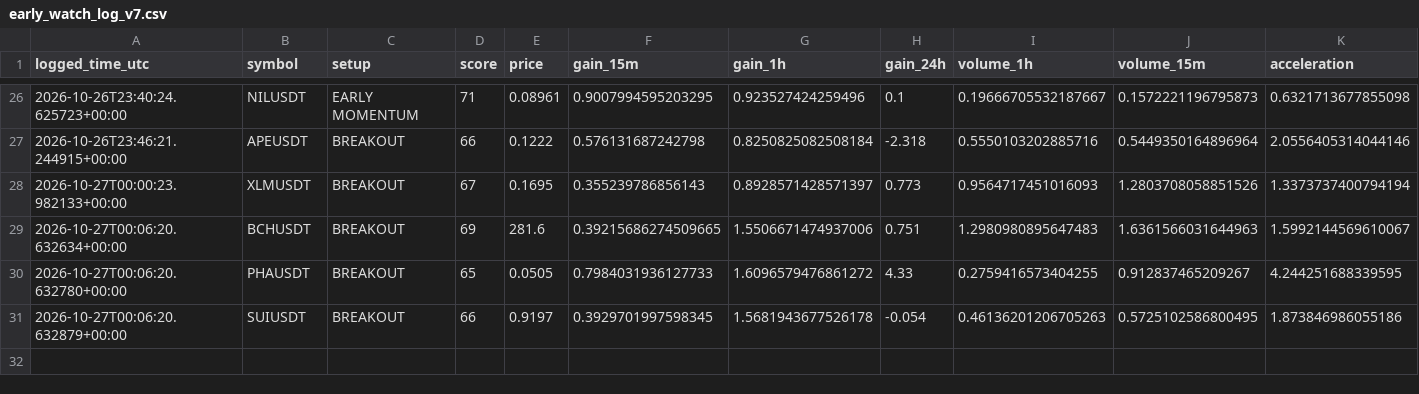
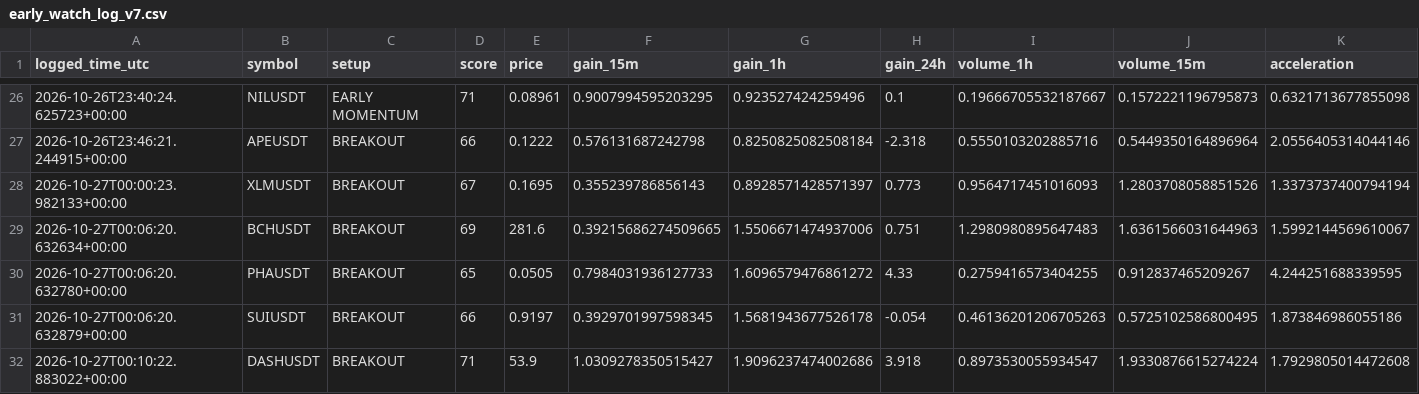
Before and after one commit to solom20232007/v7, a CSV file: early_watch_log_v7.csv, drawn as a sheet; only a part is shown, gaps mark what is left out; rows hold the shown columns only; the diff names each change by its address in the sheet, - before the commit and + after, or states it on an @@ line.

```diff
--- a/early_watch_log_v7.csv
+++ b/early_watch_log_v7.csv
+row 32: 2026-10-27T00:10:22.883022+00:00 | DASHUSDT | BREAKOUT | 71 | 53.9 | 1.0309278350515427 | 1.9096237474002686 | 3.918 | 0.8973530055934547 | 1.9330876615274224 | 1.7929805014472608
```
Also changed, not shown: early_scan_diagnostics_v7.csv, 1 other file.
